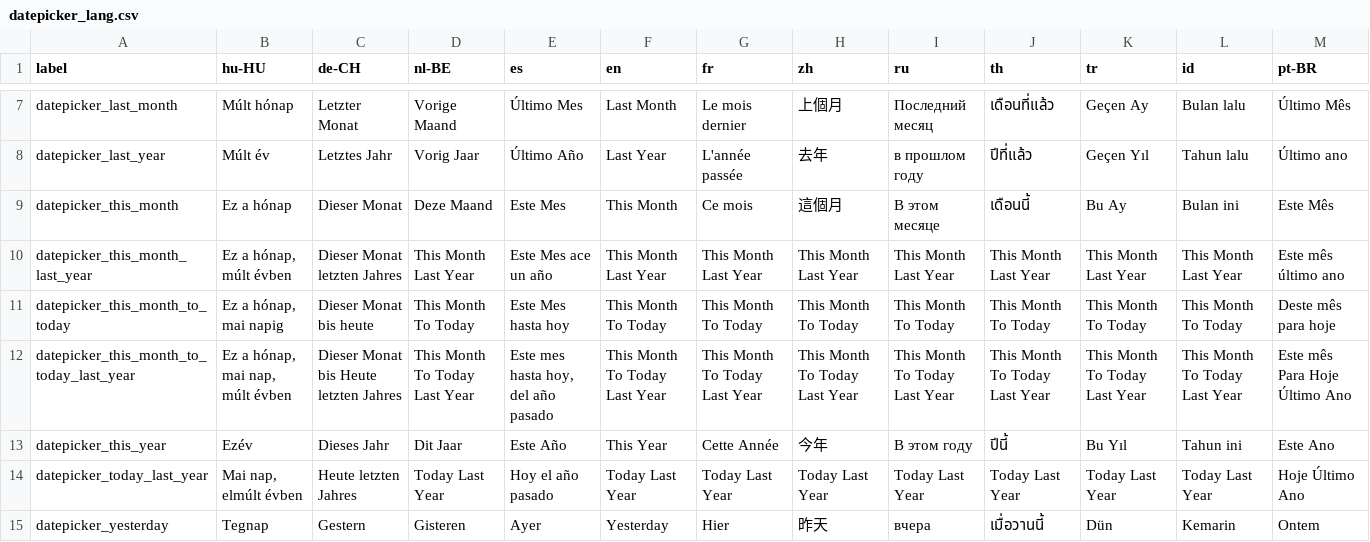
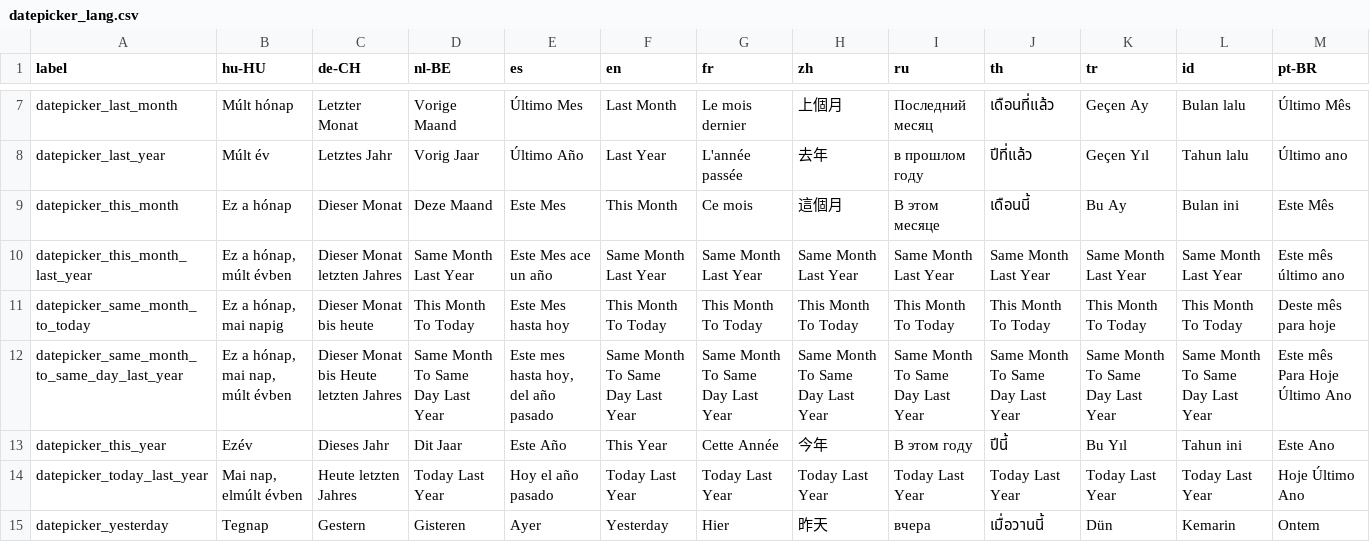
Before and after one commit to opensourcepos/opensourcepos, a CSV file: translations/datepicker_lang.csv, drawn as a sheet; only a part is shown, gaps mark what is left out; the diff names each change by its address in the sheet, - before the commit and + after, or states it on an @@ line.

Commit message:
Fixed daterangepicker translation

```diff
--- a/translations/datepicker_lang.csv
+++ b/translations/datepicker_lang.csv
-D10 (nl-BE): This Month Last Year
+D10 (nl-BE): Same Month Last Year
-F10 (en): This Month Last Year
+F10 (en): Same Month Last Year
-G10 (fr): This Month Last Year
+G10 (fr): Same Month Last Year
-H10 (zh): This Month Last Year
+H10 (zh): Same Month Last Year
-I10 (ru): This Month Last Year
+I10 (ru): Same Month Last Year
-J10 (th): This Month Last Year
+J10 (th): Same Month Last Year
-K10 (tr): This Month Last Year
+K10 (tr): Same Month Last Year
-L10 (id): This Month Last Year
+L10 (id): Same Month Last Year
-A11 (label): datepicker_this_month_to_today
+A11 (label): datepicker_same_month_to_today
-A12 (label): datepicker_this_month_to_today_last_year
+A12 (label): datepicker_same_month_to_same_day_last_year
-D12 (nl-BE): This Month To Today Last Year
+D12 (nl-BE): Same Month To Same Day Last Year
-F12 (en): This Month To Today Last Year
+F12 (en): Same Month To Same Day Last Year
-G12 (fr): This Month To Today Last Year
+G12 (fr): Same Month To Same Day Last Year
-H12 (zh): This Month To Today Last Year
+H12 (zh): Same Month To Same Day Last Year
-I12 (ru): This Month To Today Last Year
+I12 (ru): Same Month To Same Day Last Year
-J12 (th): This Month To Today Last Year
+J12 (th): Same Month To Same Day Last Year
-K12 (tr): This Month To Today Last Year
+K12 (tr): Same Month To Same Day Last Year
-L12 (id): This Month To Today Last Year
+L12 (id): Same Month To Same Day Last Year
```
Also changed, not shown: 14 other files.
